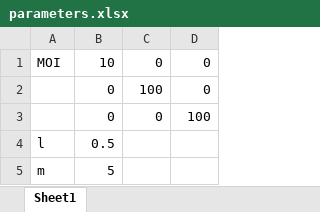
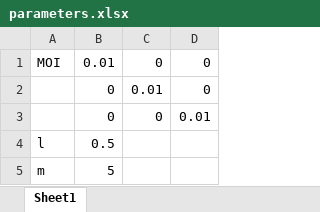
Before and after one commit to activecontrols/Modeling-and-control, an Excel workbook: PDM_integration/parameters.xlsx, sheet Sheet1, drawn as a sheet; values as stored, in another font and other column widths than the file's, no borders; the diff names each change by its address in the sheet, - before the commit and + after, or states it on an @@ line.

```diff
--- a/PDM_integration/parameters.xlsx (sheet Sheet1)
+++ b/PDM_integration/parameters.xlsx (sheet Sheet1)
-B1: 10
+B1: 0.01
-C2: 100
+C2: 0.01
-D3: 100
+D3: 0.01
```
Also changed, not shown: 2 other files.
